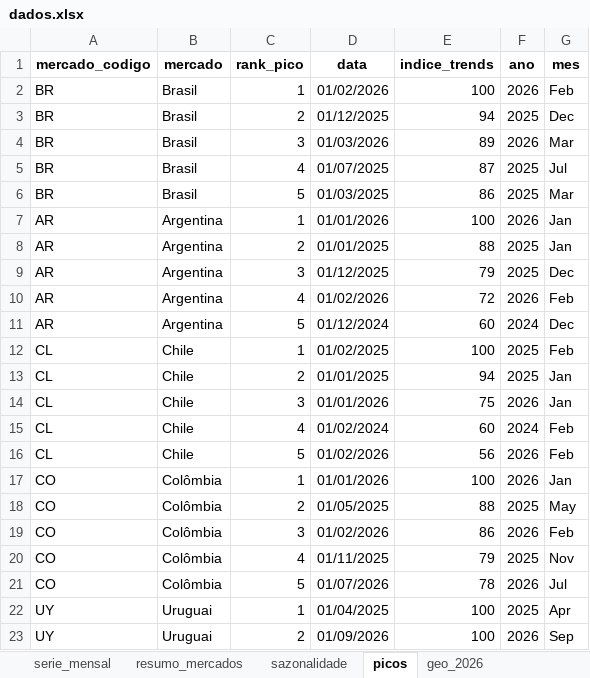
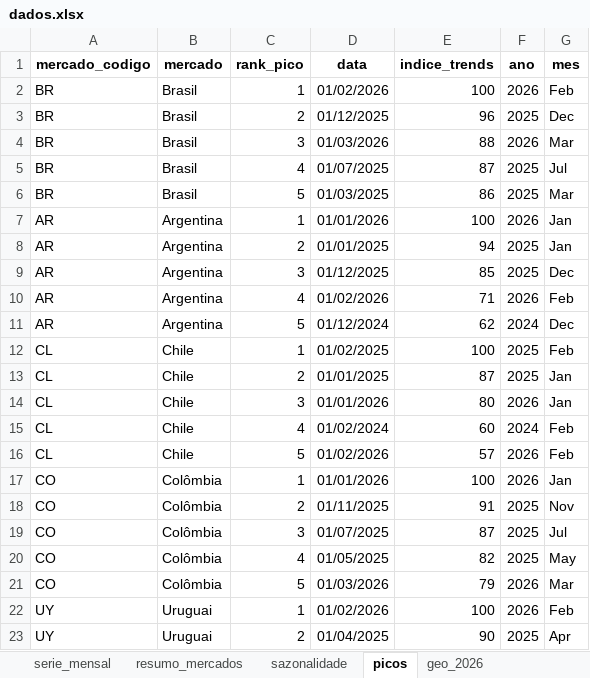
Before and after one commit to emillyvianabr/bondinho-google-trends, an Excel workbook: data/dados.xlsx, sheet picos, drawn as a sheet; only a part is shown; values as stored, in another font and other column widths than the file's, no borders; the diff covers the shown part only; the diff names each change by its address in the sheet, - before the commit and + after, or states it on an @@ line.

```diff
--- a/data/dados.xlsx (sheet picos)
+++ b/data/dados.xlsx (sheet picos)
-E3 (indice_trends): 94
+E3 (indice_trends): 96
-E4 (indice_trends): 89
+E4 (indice_trends): 88
-E8 (indice_trends): 88
+E8 (indice_trends): 94
-E9 (indice_trends): 79
+E9 (indice_trends): 85
-E10 (indice_trends): 72
+E10 (indice_trends): 71
-E11 (indice_trends): 60
+E11 (indice_trends): 62
-E13 (indice_trends): 94
+E13 (indice_trends): 87
-E14 (indice_trends): 75
+E14 (indice_trends): 80
-E16 (indice_trends): 56
+E16 (indice_trends): 57
-D18 (data): 01/05/2025
+D18 (data): 01/11/2025
-E18 (indice_trends): 88
+E18 (indice_trends): 91
-G18 (mes): May
+G18 (mes): Nov
-D19 (data): 01/02/2026
+D19 (data): 01/07/2025
-E19 (indice_trends): 86
+E19 (indice_trends): 87
-F19 (ano): 2026
+F19 (ano): 2025
-G19 (mes): Feb
+G19 (mes): Jul
-D20 (data): 01/11/2025
+D20 (data): 01/05/2025
-E20 (indice_trends): 79
+E20 (indice_trends): 82
-G20 (mes): Nov
+G20 (mes): May
-D21 (data): 01/07/2026
+D21 (data): 01/03/2026
-E21 (indice_trends): 78
+E21 (indice_trends): 79
-G21 (mes): Jul
+G21 (mes): Mar
-D22 (data): 01/04/2025
+D22 (data): 01/02/2026
-F22 (ano): 2025
+F22 (ano): 2026
-G22 (mes): Apr
+G22 (mes): Feb
-D23 (data): 01/09/2026
+D23 (data): 01/04/2025
-E23 (indice_trends): 100
+E23 (indice_trends): 90
-F23 (ano): 2026
+F23 (ano): 2025
-G23 (mes): Sep
+G23 (mes): Apr
```
Also changed, not shown: 1 added row, 1 removed row and 32 edited cells elsewhere in this sheet, sheet geo_historico, sheet cristo_bondinho, sheet serie_mensal, sheet sazonalidade, sheet geo_2026, sheet resumo_mercados, 1 more sheet, downloads/dados.xlsx, 2 other files.
